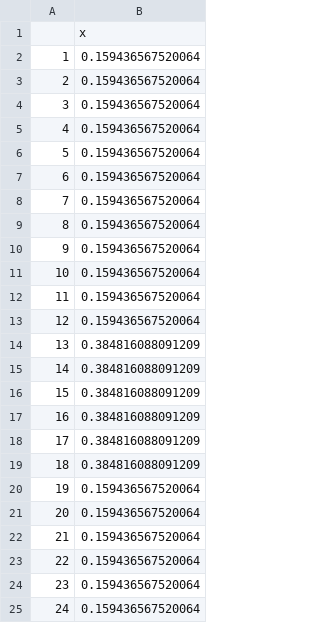
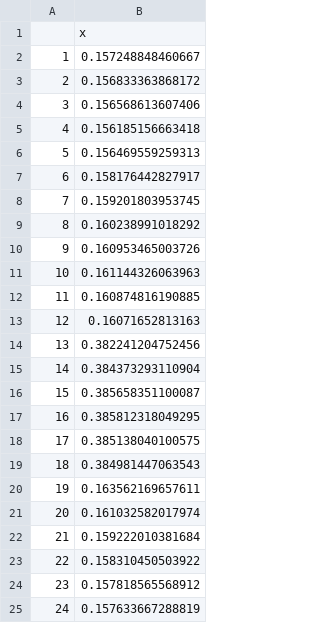
Before and after one commit to luke18/Online_data, a CSV file: ave_price.csv, drawn as a sheet.

Commit message:
aids

```diff
--- a/ave_price.csv
+++ b/ave_price.csv
@@ -1,25 +1,25 @@
 "","x"
-"1",0.159436567520064
-"2",0.159436567520064
-"3",0.159436567520064
-"4",0.159436567520064
-"5",0.159436567520064
-"6",0.159436567520064
-"7",0.159436567520064
-"8",0.159436567520064
-"9",0.159436567520064
-"10",0.159436567520064
-"11",0.159436567520064
-"12",0.159436567520064
-"13",0.384816088091209
-"14",0.384816088091209
-"15",0.384816088091209
-"16",0.384816088091209
-"17",0.384816088091209
-"18",0.384816088091209
-"19",0.159436567520064
-"20",0.159436567520064
-"21",0.159436567520064
-"22",0.159436567520064
-"23",0.159436567520064
-"24",0.159436567520064
+"1",0.157248848460667
+"2",0.156833363868172
+"3",0.156568613607406
+"4",0.156185156663418
+"5",0.156469559259313
+"6",0.158176442827917
+"7",0.159201803953745
+"8",0.160238991018292
+"9",0.160953465003726
+"10",0.161144326063963
+"11",0.160874816190885
+"12",0.16071652813163
+"13",0.382241204752456
+"14",0.384373293110904
+"15",0.385658351100087
+"16",0.385812318049295
+"17",0.385138040100575
+"18",0.384981447063543
+"19",0.163562169657611
+"20",0.161032582017974
+"21",0.159222010381684
+"22",0.158310450503922
+"23",0.157818565568912
+"24",0.157633667288819
```
